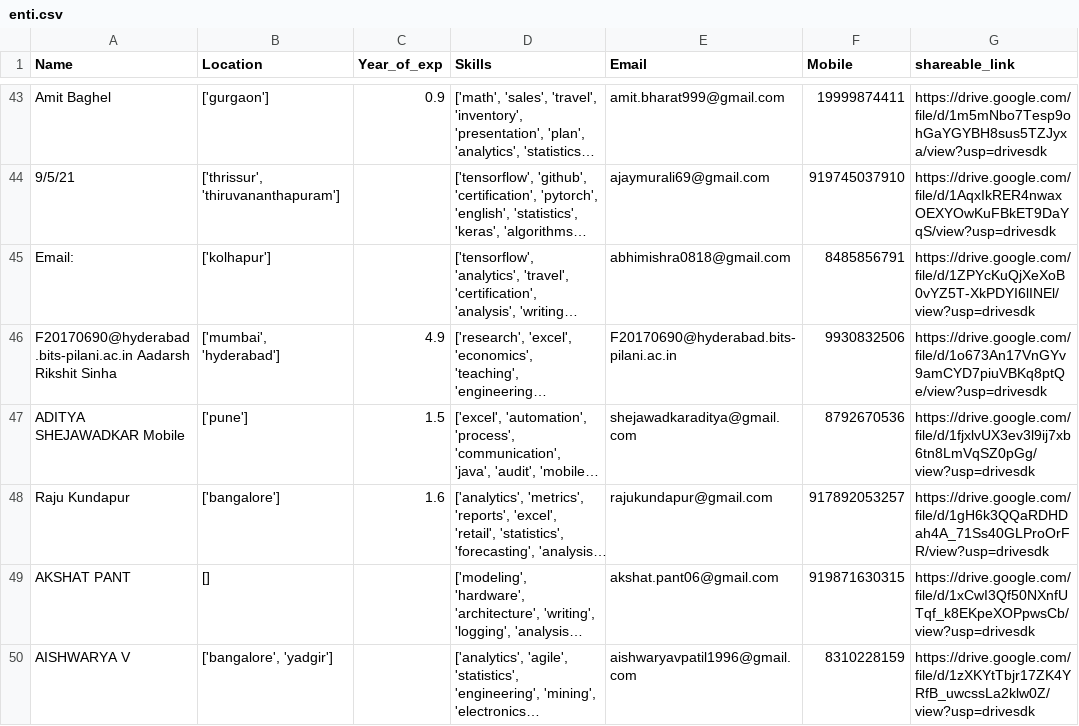
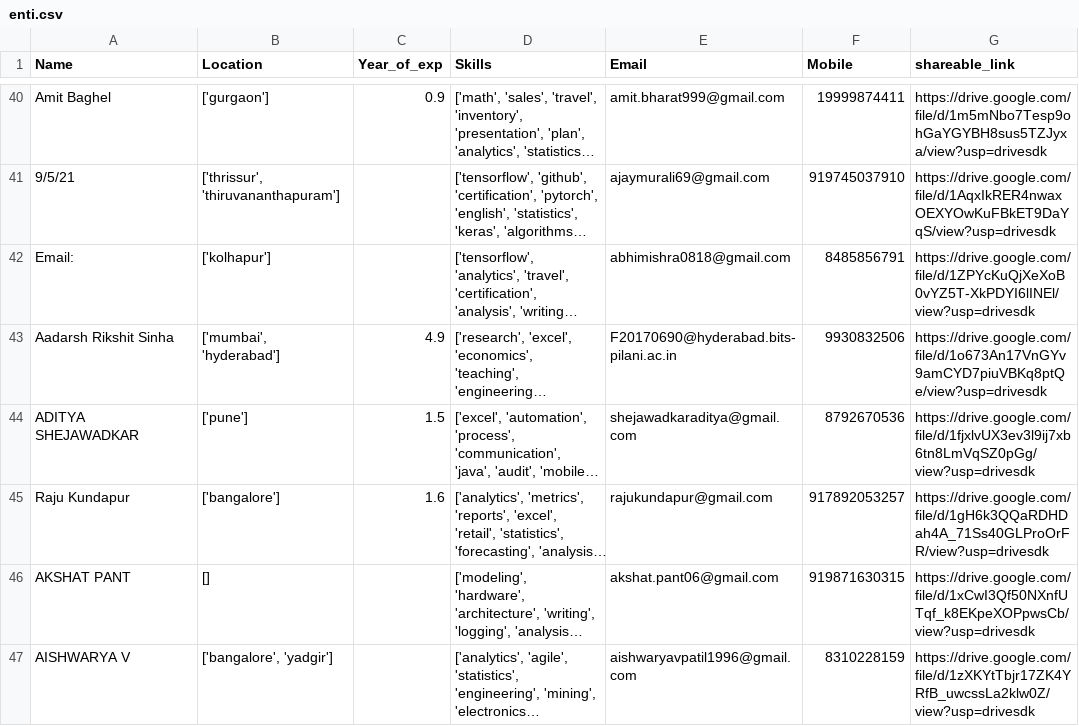
Before and after one commit to yashsonwane/streamlitResume, a CSV file: enti.csv, drawn as a sheet; only a part is shown, gaps mark what is left out; long unchanged cells end in …; addresses are those after the commit; the diff covers the shown part only; the diff names each change by its address in the sheet, - before the commit and + after, or states it on an @@ line.

```diff
--- a/enti.csv
+++ b/enti.csv
-A43 (Name): F20170690@hyderabad.bits-pilani.ac.in Aadarsh Rikshit Sinha
+A43 (Name): Aadarsh Rikshit Sinha
-A44 (Name): ADITYA SHEJAWADKAR Mobile
+A44 (Name): ADITYA SHEJAWADKAR
```
Also changed, not shown: 3 removed rows and 14 edited cells elsewhere in this file, 3 other files.
